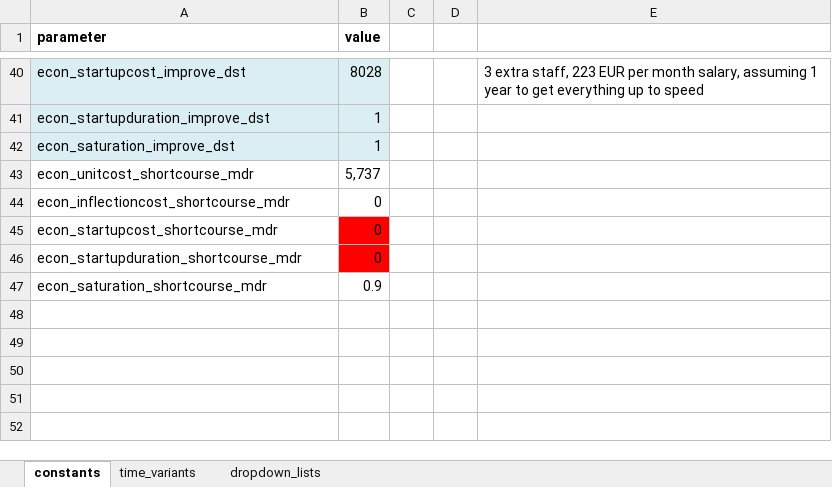
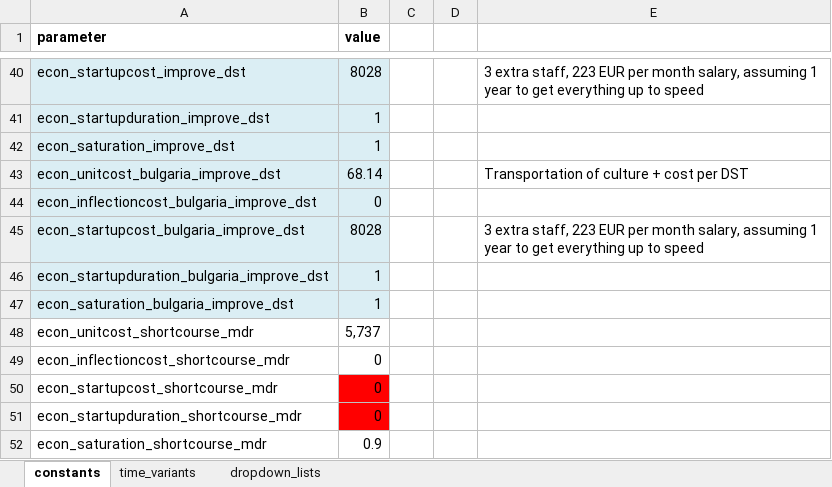
Before and after one commit to monash-emu/AuTuMN, an Excel workbook: autumn/xls/data_bulgaria.xlsx, sheet constants, drawn as a sheet; only a part is shown, gaps mark what is left out; values as stored, in another font and other column widths than the file's, no borders; the diff names each change by its address in the sheet, - before the commit and + after, or states it on an @@ line.

Commit message:
Whoops - another correction to previous commit
Hadn't included economic parameters for Bulgaria improve DST.

```diff
--- a/autumn/xls/data_bulgaria.xlsx (sheet constants)
+++ b/autumn/xls/data_bulgaria.xlsx (sheet constants)
+row 43: econ_unitcost_bulgaria_improve_dst | 68.14 |  |  | Transportation of culture + cost per DST
+row 44: econ_inflectioncost_bulgaria_improve_dst | 0
+row 45: econ_startupcost_bulgaria_improve_dst | 8028 |  |  | 3 extra staff, 223 EUR per month salary, assuming 1 year to get everything up to speed
+row 46: econ_startupduration_bulgaria_improve_dst | 1
+row 47: econ_saturation_bulgaria_improve_dst | 1
```
